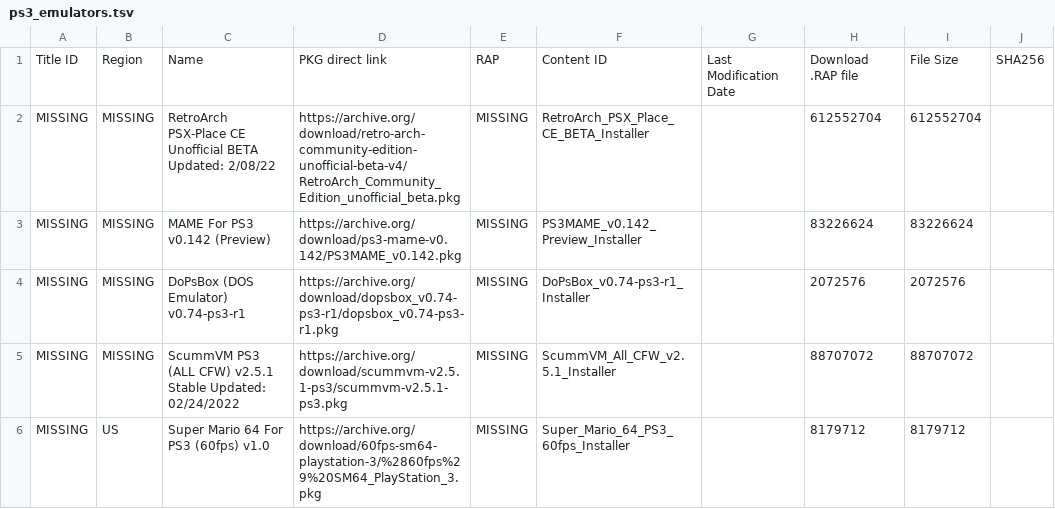
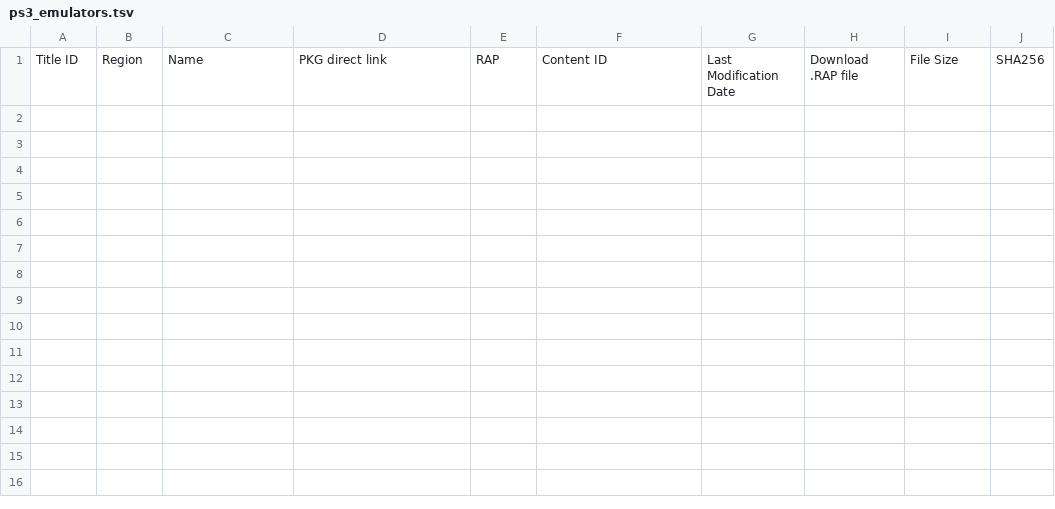
Before and after one commit to GamerROMInc/PS2CVDatabase, a TSV file: ps3_emulators.tsv, drawn as a sheet; the diff names each change by its address in the sheet, - before the commit and + after, or states it on an @@ line.

```diff
--- a/ps3_emulators.tsv
+++ b/ps3_emulators.tsv
-row 2: MISSING | MISSING | RetroArch PSX-Place CE Unofficial BETA Updated: 2/08/22 | https://archive.org/download/retro-arch-community-edition-unofficial-beta-v4/RetroArch_Community_Edition_unofficial_beta.pkg | MISSING | RetroArch_PSX_Place_CE_BETA_Installer |  | 612552704 | 612552704
-row 3: MISSING | MISSING | MAME For PS3 v0.142 (Preview) | https://archive.org/download/ps3-mame-v0.142/PS3MAME_v0.142.pkg | MISSING | PS3MAME_v0.142_Preview_Installer |  | 83226624 | 83226624
-row 4: MISSING | MISSING | DoPsBox (DOS Emulator) v0.74-ps3-r1 | https://archive.org/download/dopsbox_v0.74-ps3-r1/dopsbox_v0.74-ps3-r1.pkg | MISSING | DoPsBox_v0.74-ps3-r1_Installer |  | 2072576 | 2072576
-row 5: MISSING | MISSING | ScummVM PS3 (ALL CFW) v2.5.1 Stable Updated: 02/24/2022 | https://archive.org/download/scummvm-v2.5.1-ps3/scummvm-v2.5.1-ps3.pkg | MISSING | ScummVM_All_CFW_v2.5.1_Installer |  | 88707072 | 88707072
-row 6: MISSING | US | Super Mario 64 For PS3 (60fps) v1.0 | https://archive.org/download/60fps-sm64-playstation-3/%2860fps%29%20SM64_PlayStation_3.pkg | MISSING | Super_Mario_64_PS3_60fps_Installer |  | 8179712 | 8179712
```
Also changed, not shown: 3 other files.
